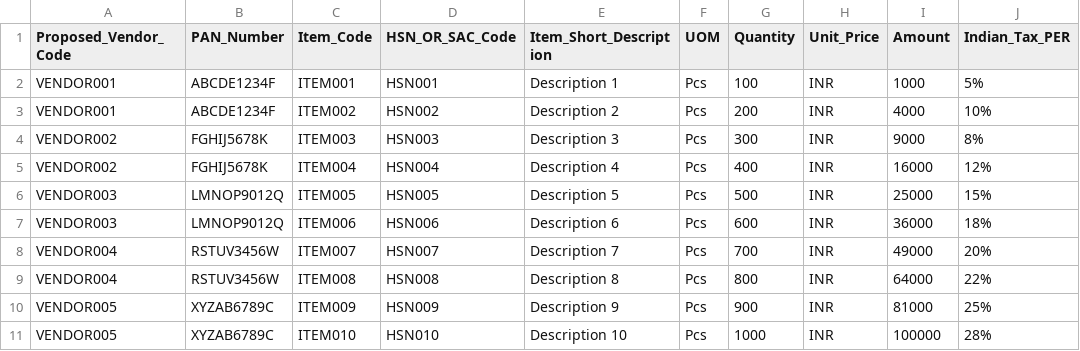
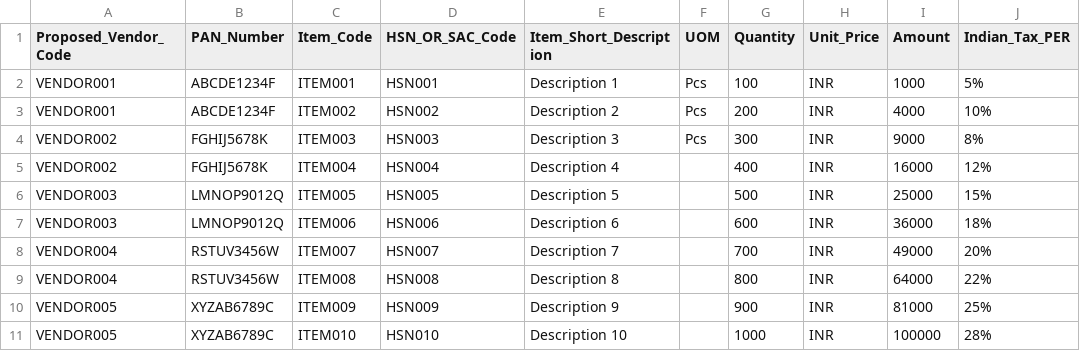
Before and after one commit to akshay385/cbe_caomp_app, a CSV file: db/1data/CBE-PAN_PRICE_DETAILS_proj.csv, drawn as a sheet; only a part is shown; the diff names each change by its address in the sheet, - before the commit and + after, or states it on an @@ line.

Commit message:
modified the ui with changes done in excel

```diff
--- a/db/1data/CBE-PAN_PRICE_DETAILS_proj.csv
+++ b/db/1data/CBE-PAN_PRICE_DETAILS_proj.csv
-F5:F11 (UOM): Pcs
+F5:F11 (UOM): (empty)
```
Also changed, not shown: 46 other files.
